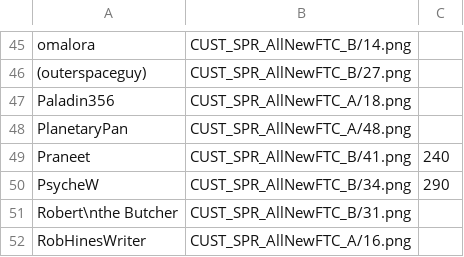
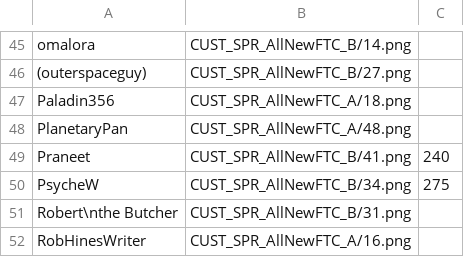
Before and after one commit to panzi/cook-serve-hoomans3, a CSV file: hoomans.csv, drawn as a sheet; only a part is shown, gaps mark what is left out.

```diff
--- a/hoomans.csv
+++ b/hoomans.csv
@@ -49,3 +49,3 @@ PlanetaryPan                        , CUST_SPR_AllNewFTC_A/48.png
 Praneet                             , CUST_SPR_AllNewFTC_B/41.png , 240
-PsycheW                             , CUST_SPR_AllNewFTC_B/34.png , 290
+PsycheW                             , CUST_SPR_AllNewFTC_B/34.png , 275
 Robert\nthe Butcher                 , CUST_SPR_AllNewFTC_B/31.png
```
Also changed, not shown: 1 other file.
